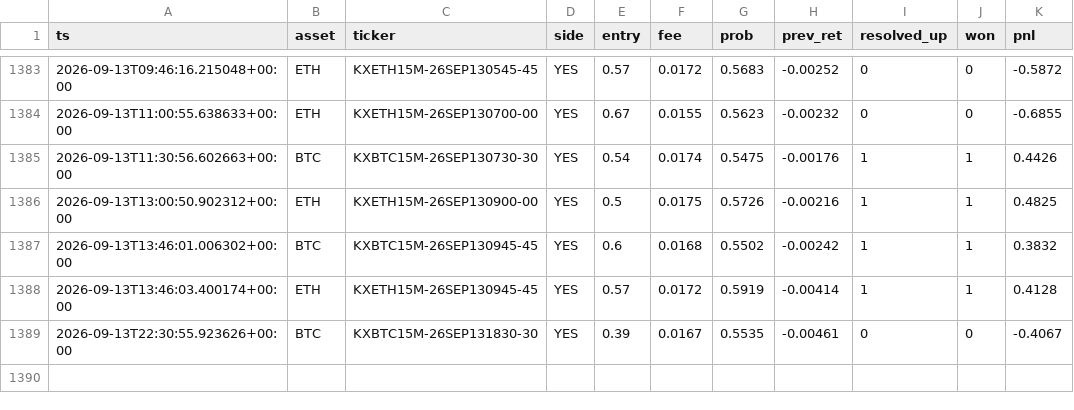
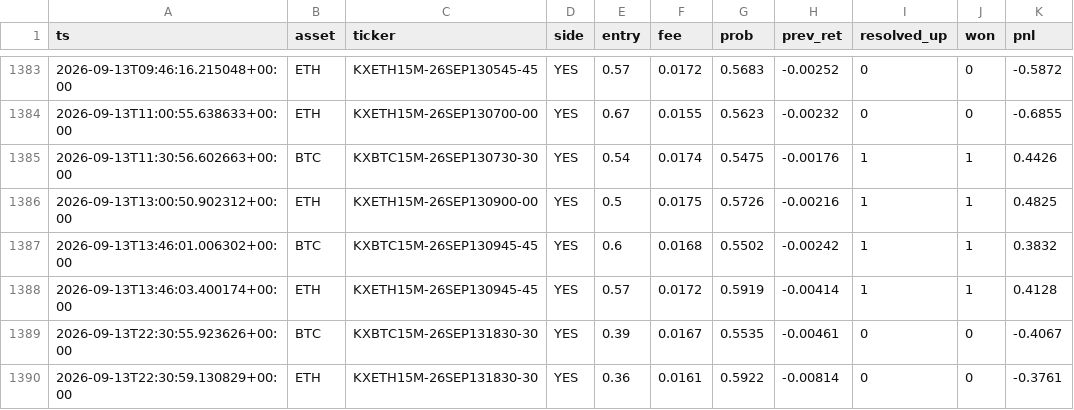
Before and after one commit to WhemDev/kalshi-paper-live, a CSV file: trades.csv, drawn as a sheet; only a part is shown, gaps mark what is left out; the diff names each change by its address in the sheet, - before the commit and + after, or states it on an @@ line.

```diff
--- a/trades.csv
+++ b/trades.csv
+row 1390: 2026-09-13T22:30:59.130829+00:00 | ETH | KXETH15M-26SEP131830-30 | YES | 0.36 | 0.0161 | 0.5922 | -0.00814 | 0 | 0 | -0.3761
```
